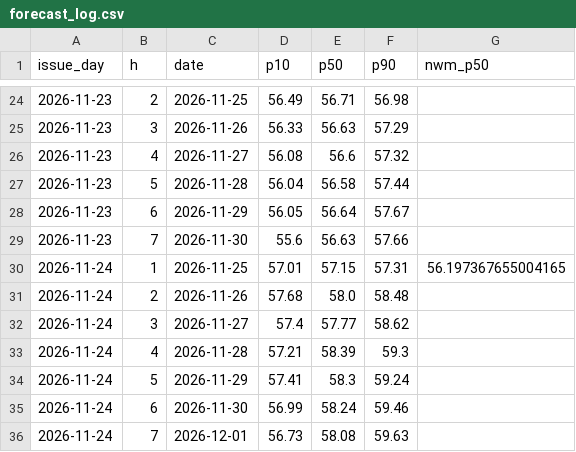
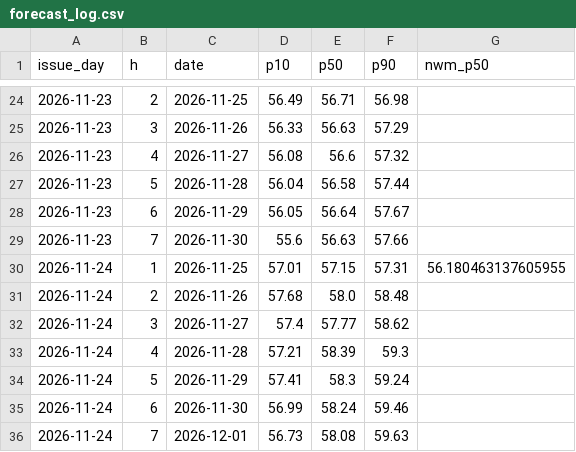
Before and after one commit to hunterjackson/shingle-creek-forecast, a CSV file: site/data/forecast_log.csv, drawn as a sheet; only a part is shown, gaps mark what is left out.

```diff
--- a/site/data/forecast_log.csv
+++ b/site/data/forecast_log.csv
@@ -29,3 +29,3 @@ issue_day,h,date,p10,p50,p90,nwm_p50
 2026-11-23,7,2026-11-30,55.6,56.63,57.66,
-2026-11-24,1,2026-11-25,57.01,57.15,57.31,56.197367655004165
+2026-11-24,1,2026-11-25,57.01,57.15,57.31,56.180463137605955
 2026-11-24,2,2026-11-26,57.68,58.0,58.48,
```
Also changed, not shown: 3 other files.
